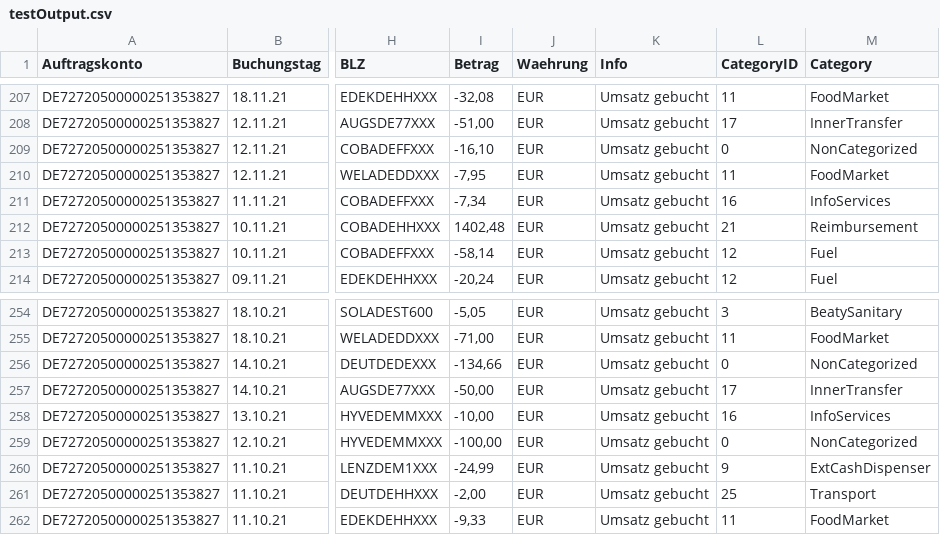
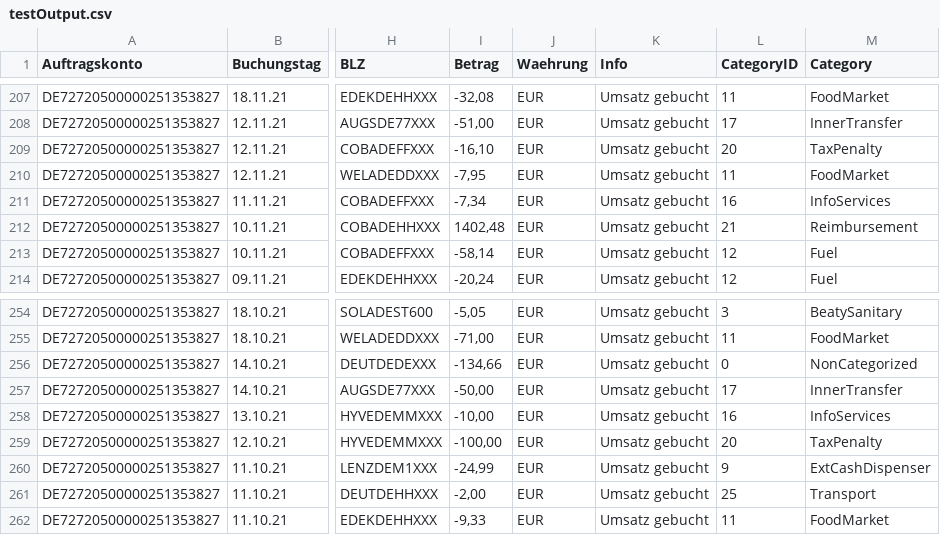
Before and after one commit to vizdr/SparEinKasse, a CSV file: Categorization/testOutput.csv, drawn as a sheet; only a part is shown, gaps mark what is left out; the diff names each change by its address in the sheet, - before the commit and + after, or states it on an @@ line.

Commit message:
Categorization alpha

```diff
--- a/Categorization/testOutput.csv
+++ b/Categorization/testOutput.csv
-L209 (CategoryID): 0
+L209 (CategoryID): 20
-M209 (Category): NonCategorized
+M209 (Category): TaxPenalty
-L259 (CategoryID): 0
+L259 (CategoryID): 20
-M259 (Category): NonCategorized
+M259 (Category): TaxPenalty
```
Also changed, not shown: 24 other files.
